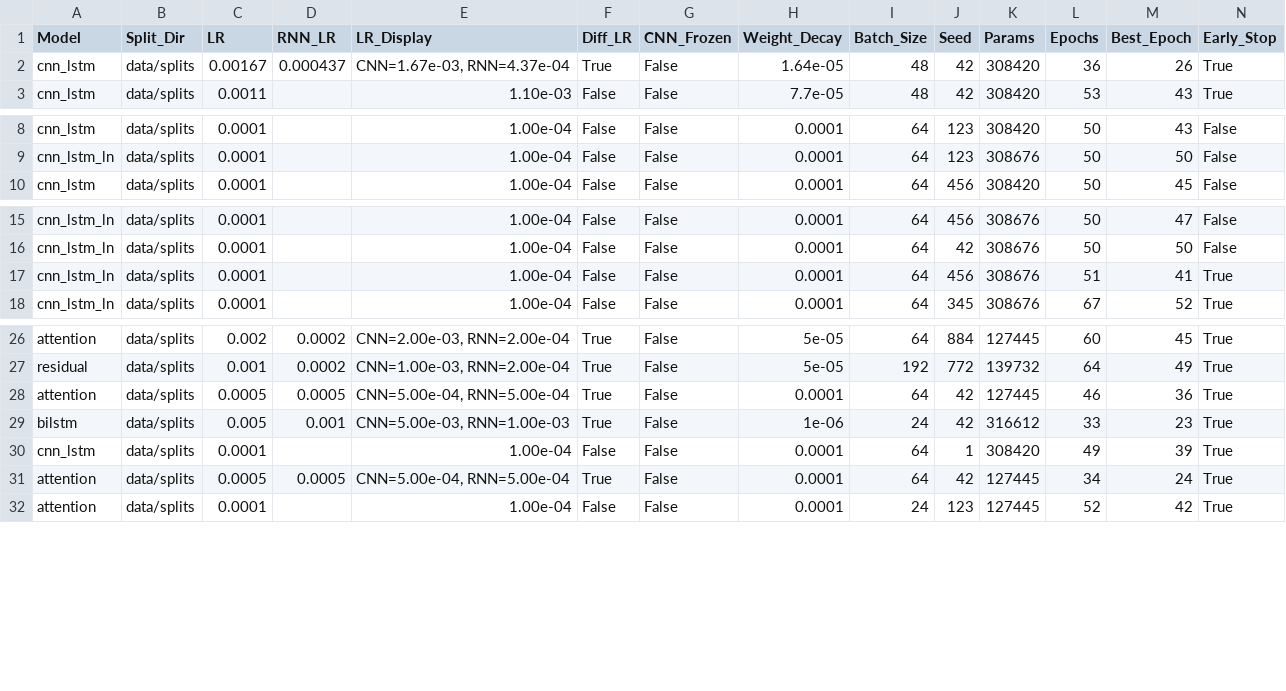
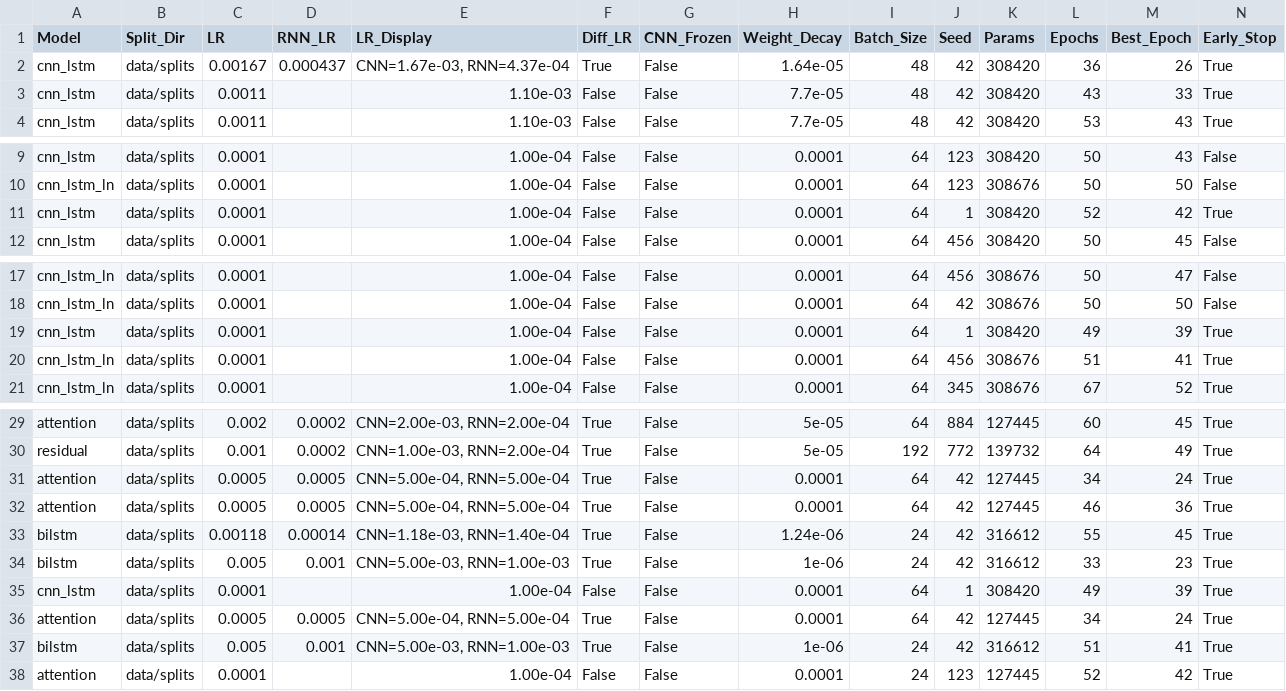
Before and after one commit to tomrannosaurus/ecg_arrhythmia_DL, a CSV file: results_table.csv, drawn as a sheet; only a part is shown, gaps mark what is left out; rows hold the shown columns only; the diff names each change by its address in the sheet, - before the commit and + after, or states it on an @@ line.

Commit message:
Finalize report and update analysis outputs
Marked final paper and submission tasks as complete in README. Added the full DOE analysis report (report.txt), updated usage instructions in analysis/main.py, fixed matplotlib style in analysis/outputs.py, refreshed figures, and appended new results to results_table.csv.

```diff
--- a/results_table.csv
+++ b/results_table.csv
+row 3: cnn_lstm | data/splits | 0.0011 |  | 1.10e-03 | False | False | 7.7e-05 | 48 | 42 | 308420 | 43 | 33 | True
+row 11: cnn_lstm | data/splits | 0.0001 |  | 1.00e-04 | False | False | 0.0001 | 64 | 1 | 308420 | 52 | 42 | True
+row 19: cnn_lstm | data/splits | 0.0001 |  | 1.00e-04 | False | False | 0.0001 | 64 | 1 | 308420 | 49 | 39 | True
+row 31: attention | data/splits | 0.0005 | 0.0005 | CNN=5.00e-04, RNN=5.00e-04 | True | False | 0.0001 | 64 | 42 | 127445 | 34 | 24 | True
+row 33: bilstm | data/splits | 0.00118 | 0.00014 | CNN=1.18e-03, RNN=1.40e-04 | True | False | 1.24e-06 | 24 | 42 | 316612 | 55 | 45 | True
+row 37: bilstm | data/splits | 0.005 | 0.001 | CNN=5.00e-03, RNN=1.00e-03 | True | False | 1e-06 | 24 | 42 | 316612 | 51 | 41 | True
```
Also changed, not shown: 8 other files.
